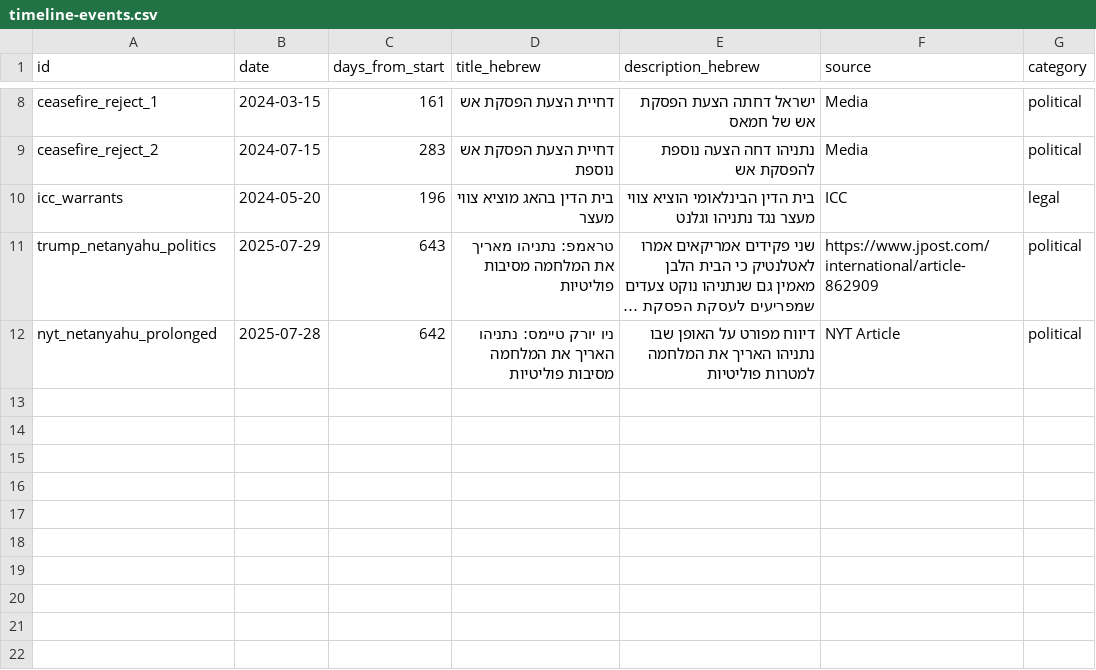
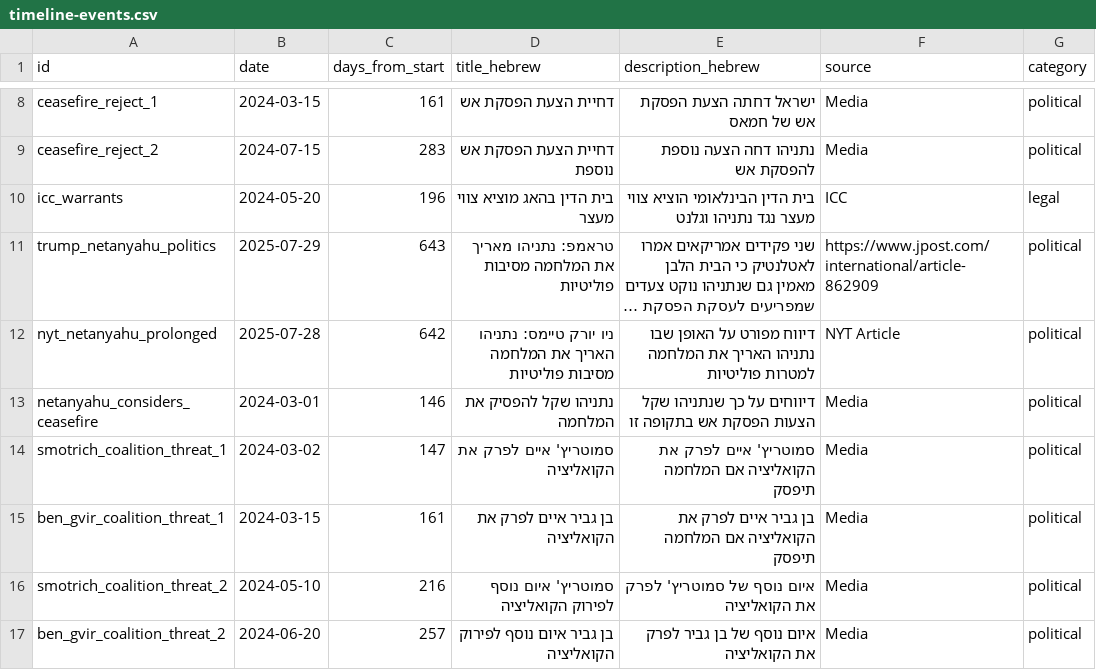
Before and after one commit to dehyde/Fallen-soldiers-Jul-2025, a CSV file: timeline-events.csv, drawn as a sheet; only a part is shown, gaps mark what is left out; long unchanged cells end in …; the diff names each change by its address in the sheet, - before the commit and + after, or states it on an @@ line.

```diff
--- a/timeline-events.csv
+++ b/timeline-events.csv
+row 13: netanyahu_considers_ceasefire | 2024-03-01 | 146 | נתניהו שקל להפסיק את המלחמה | דיווחים על כך שנתניהו שקל הצעות הפסקת אש בתקופה זו | Media | political
+row 14: smotrich_coalition_threat_1 | 2024-03-02 | 147 | סמוטריץ' איים לפרק את הקואליציה | סמוטריץ' איים לפרק את הקואליציה אם המלחמה תיפסק | Media | political
+row 15: ben_gvir_coalition_threat_1 | 2024-03-15 | 161 | בן גביר איים לפרק את הקואליציה | בן גביר איים לפרק את הקואליציה אם המלחמה תיפסק | Media | political
+row 16: smotrich_coalition_threat_2 | 2024-05-10 | 216 | סמוטריץ' איום נוסף לפירוק הקואליציה | איום נוסף של סמוטריץ' לפרק את הקואליציה | Media | political
+row 17: ben_gvir_coalition_threat_2 | 2024-06-20 | 257 | בן גביר איום נוסף לפירוק הקואליציה | איום נוסף של בן גביר לפרק את הקואליציה | Media | political
```
Also changed, not shown: narrative.csv, 1 other file.
